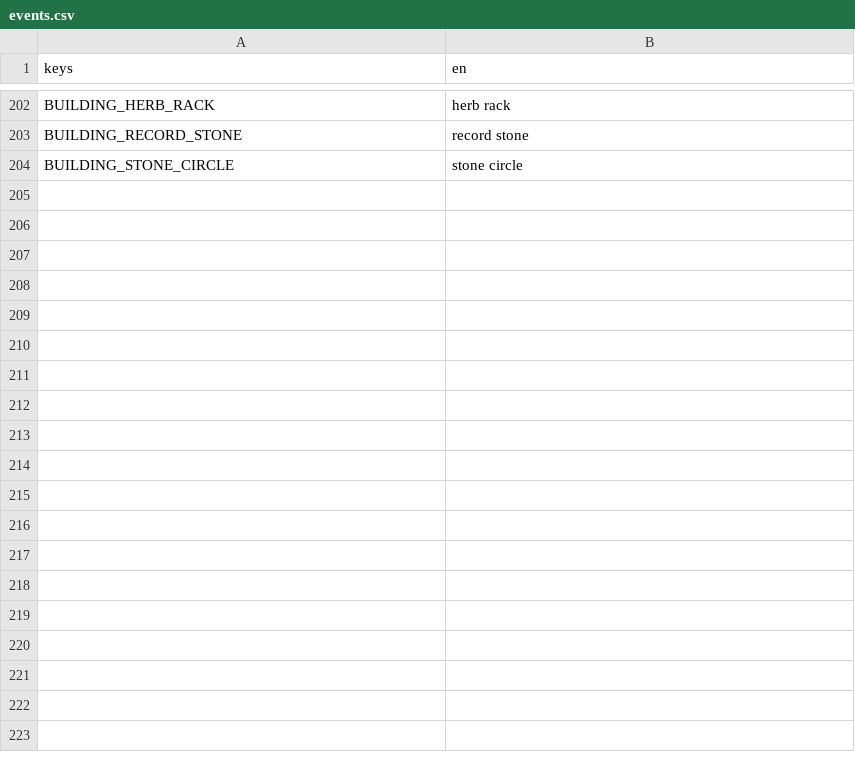
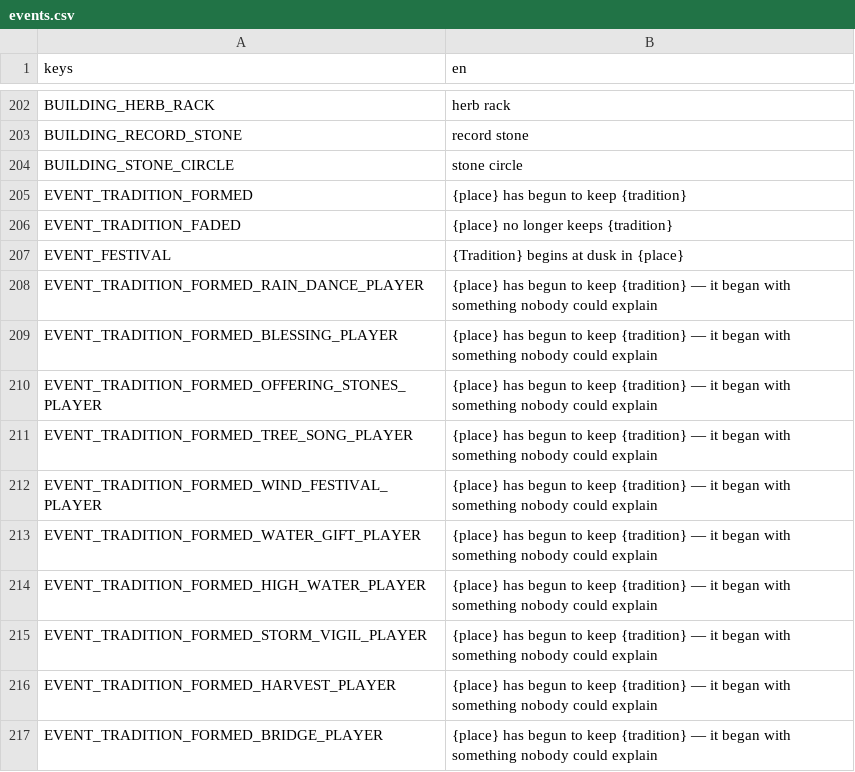
Before and after one commit to happihack/MyWorld, a CSV file: data/text/events.csv, drawn as a sheet; only a part is shown, gaps mark what is left out; the diff names each change by its address in the sheet, - before the commit and + after, or states it on an @@ line.

```diff
--- a/data/text/events.csv
+++ b/data/text/events.csv
+row 205: EVENT_TRADITION_FORMED | {place} has begun to keep {tradition}
+row 206: EVENT_TRADITION_FADED | {place} no longer keeps {tradition}
+row 207: EVENT_FESTIVAL | {Tradition} begins at dusk in {place}
+row 208: EVENT_TRADITION_FORMED_RAIN_DANCE_PLAYER | {place} has begun to keep {tradition} — it began with something nobody could explain
+row 209: EVENT_TRADITION_FORMED_BLESSING_PLAYER | {place} has begun to keep {tradition} — it began with something nobody could explain
+row 210: EVENT_TRADITION_FORMED_OFFERING_STONES_PLAYER | {place} has begun to keep {tradition} — it began with something nobody could explain
+row 211: EVENT_TRADITION_FORMED_TREE_SONG_PLAYER | {place} has begun to keep {tradition} — it began with something nobody could explain
+row 212: EVENT_TRADITION_FORMED_WIND_FESTIVAL_PLAYER | {place} has begun to keep {tradition} — it began with something nobody could explain
+row 213: EVENT_TRADITION_FORMED_WATER_GIFT_PLAYER | {place} has begun to keep {tradition} — it began with something nobody could explain
+row 214: EVENT_TRADITION_FORMED_HIGH_WATER_PLAYER | {place} has begun to keep {tradition} — it began with something nobody could explain
+row 215: EVENT_TRADITION_FORMED_STORM_VIGIL_PLAYER | {place} has begun to keep {tradition} — it began with something nobody could explain
+row 216: EVENT_TRADITION_FORMED_HARVEST_PLAYER | {place} has begun to keep {tradition} — it began with something nobody could explain
+row 217: EVENT_TRADITION_FORMED_BRIDGE_PLAYER | {place} has begun to keep {tradition} — it began with something nobody could explain
```
Also changed, not shown: data/text/daylog.csv, data/text/history.csv, 24 other files.
